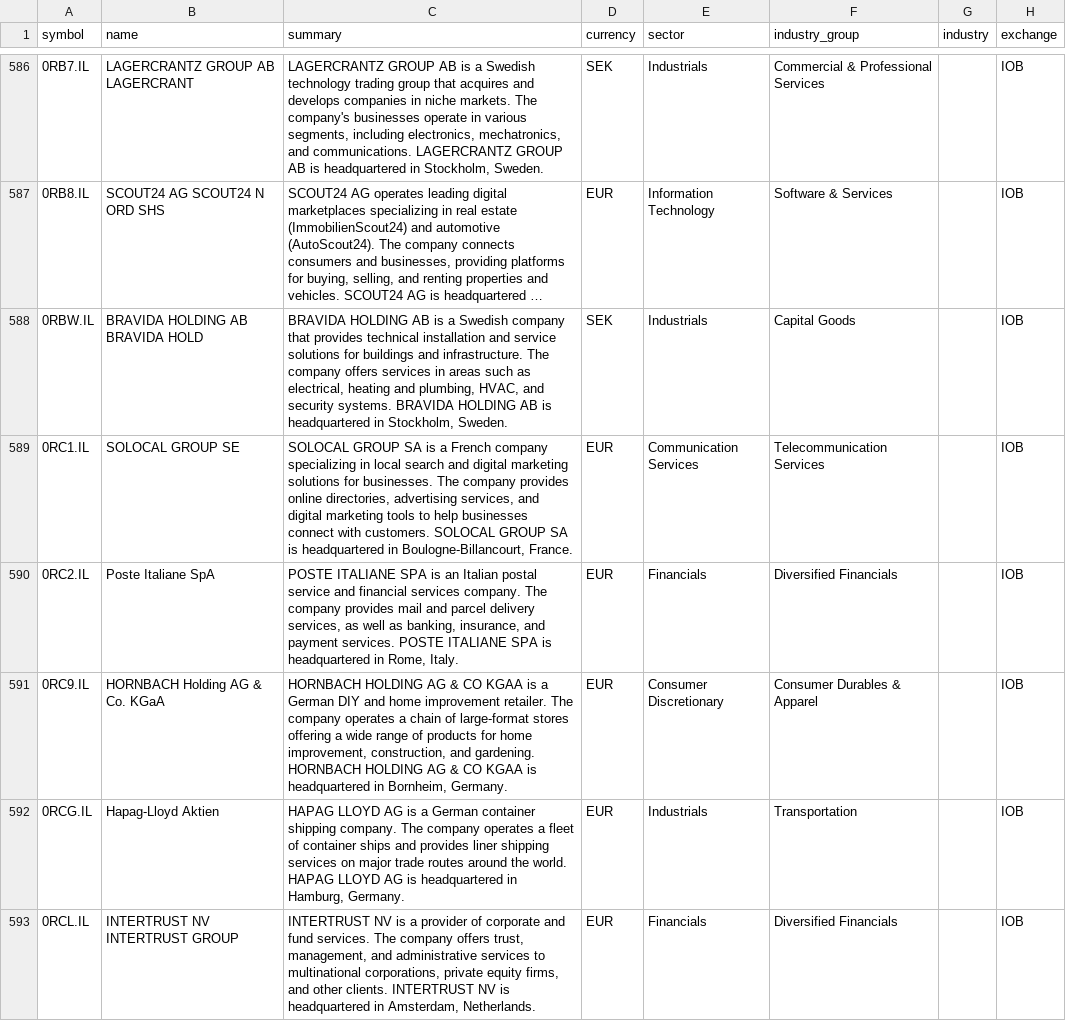
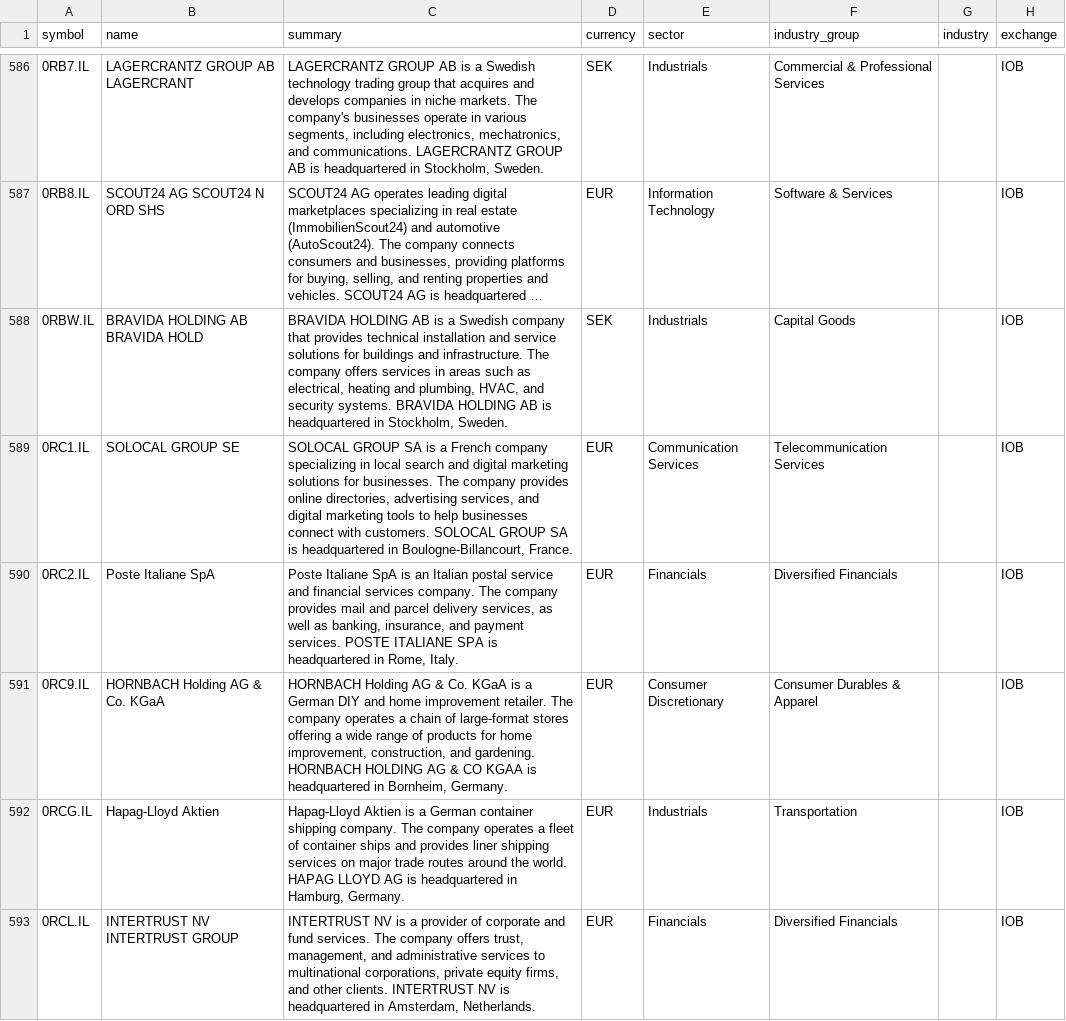
Before and after one commit to JerBouma/FinanceDatabase, a CSV file: database/equities/IOB.csv, drawn as a sheet; only a part is shown, gaps mark what is left out; long unchanged cells end in …; the diff covers the shown part only; the diff names each change by its address in the sheet, - before the commit and + after, or states it on an @@ line.

```diff
--- a/database/equities/IOB.csv
+++ b/database/equities/IOB.csv
-C590 (summary): POSTE ITALIANE SPA is an…
+C590 (summary): Poste Italiane SpA is an…
-C591 (summary): HORNBACH HOLDING AG & CO KGAA is a…
+C591 (summary): HORNBACH Holding AG & Co. KGaA is a…
-C592 (summary): HAPAG LLOYD AG is a…
+C592 (summary): Hapag-Lloyd Aktien is a…
```
Also changed, not shown: 63 edited cells elsewhere in this file, database/equities/BRU.csv, database/equities/BUE.csv, 29 other files.
